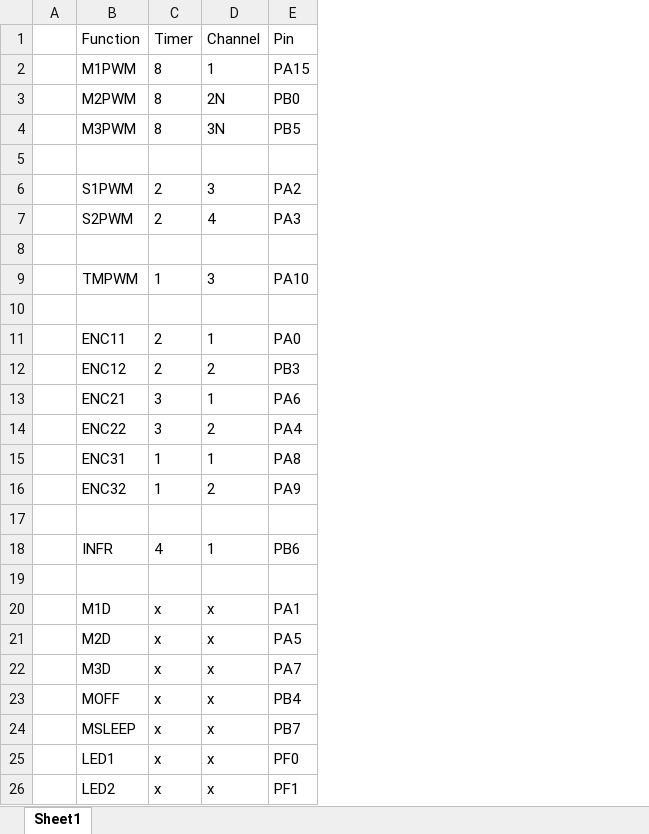
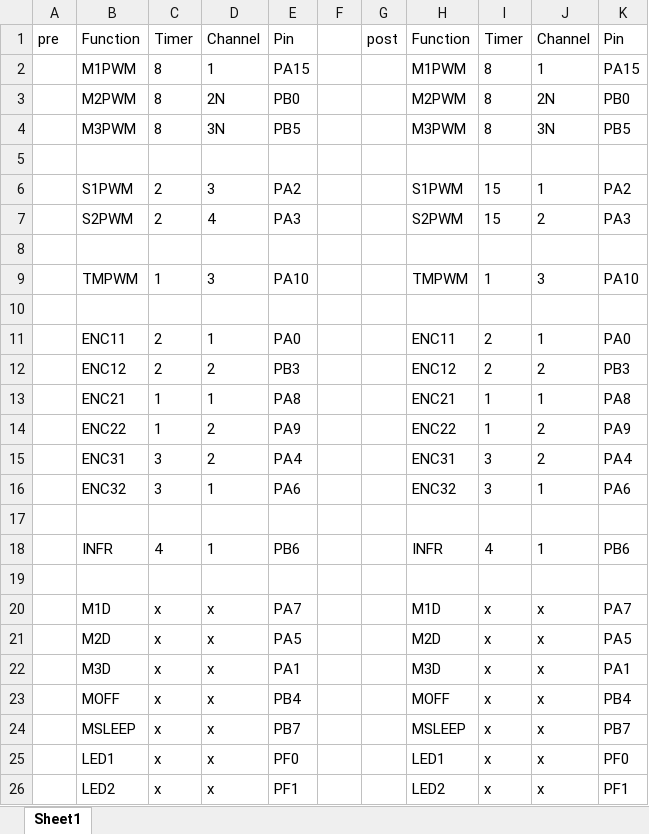
Before and after one commit to ut-robotics/picr22-team-owo, an Excel workbook: electronics/pinout documentation.xlsx, sheet Sheet1, drawn as a sheet; values as stored, in another font and other column widths than the file's, no borders; removed rows and columns are numbered as before the commit, all else as after; the diff names each change by its address in the sheet, - before the commit and + after, or states it on an @@ line.

Commit message:
Drew most of the traces, fixed a few bugs. Timers still broken

```diff
--- a/electronics/pinout documentation.xlsx (sheet Sheet1)
+++ b/electronics/pinout documentation.xlsx (sheet Sheet1)
-column A, empty
+column A, row 1: pre
+column F, empty
+column G, row 1: post
+column H, rows 1-26: Function | M1PWM | M2PWM | M3PWM |  | S1PWM | S2PWM |  | TMPWM |  | ENC11 | ENC12 | ENC21 | ENC22 | ENC31 | ENC32 |  | INFR |  | M1D | M2D | M3D | MOFF | MSLEEP | LED1 | LED2
+column I, rows 1-26: Timer | 8 | 8 | 8 |  | 15 | 15 |  | 1 |  | 2 | 2 | 1 | 1 | 3 | 3 |  | 4 |  | x | x | x | x | x | x | x
+column J, rows 1-26: Channel | 1 | 2N | 3N |  | 1 | 2 |  | 3 |  | 1 | 2 | 1 | 2 | 2 | 1 |  | 1 |  | x | x | x | x | x | x | x
+column K, rows 1-26: Pin | PA15 | PB0 | PB5 |  | PA2 | PA3 |  | PA10 |  | PA0 | PB3 | PA8 | PA9 | PA4 | PA6 |  | PB6 |  | PA7 | PA5 | PA1 | PB4 | PB7 | PF0 | PF1
-C13:C14: 3
+C13:C14: 1
-E13: PA6
+E13: PA8
-E14: PA4
+E14: PA9
-C15:C16: 1
+C15:C16: 3
-D15: 1
+D15: 2
-E15: PA8
+E15: PA4
-D16: 2
+D16: 1
-E16: PA9
+E16: PA6
-E20: PA1
+E20: PA7
-E22: PA7
+E22: PA1
```
Also changed, not shown: 3 other files.
